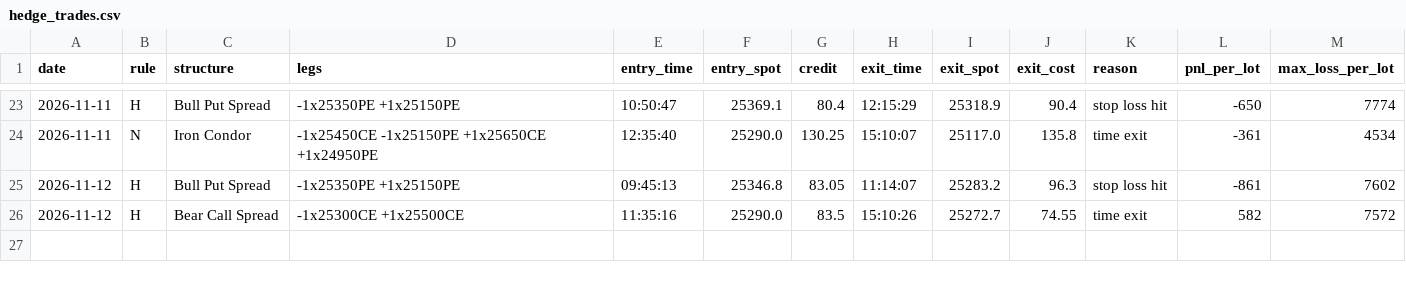
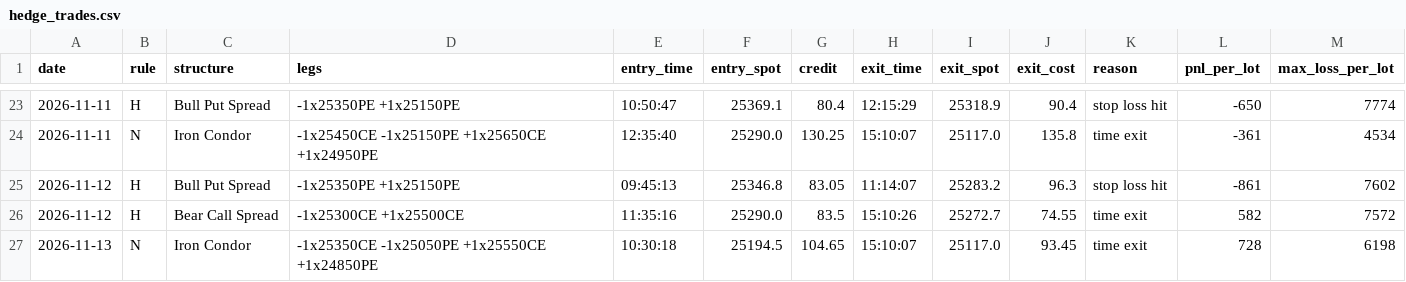
Before and after one commit to deepaknarsaria/nifty-signals, a CSV file: hedge_trades.csv, drawn as a sheet; only a part is shown, gaps mark what is left out.

```diff
--- a/hedge_trades.csv
+++ b/hedge_trades.csv
@@ -26 +26,2 @@ date,rule,structure,legs,entry_time,entry_spot,credit,exit_time,exit_spot,exit_c
 2026-11-12,H,Bear Call Spread,-1x25300CE +1x25500CE,11:35:16,25290.0,83.5,15:10:26,25272.7,74.55,time exit,582,7572
+2026-11-13,N,Iron Condor,-1x25350CE -1x25050PE +1x25550CE +1x24850PE,10:30:18,25194.5,104.65,15:10:07,25117.0,93.45,time exit,728,6198
```
Also changed, not shown: lab_results.csv, paper_trades.csv, 3 other files.
